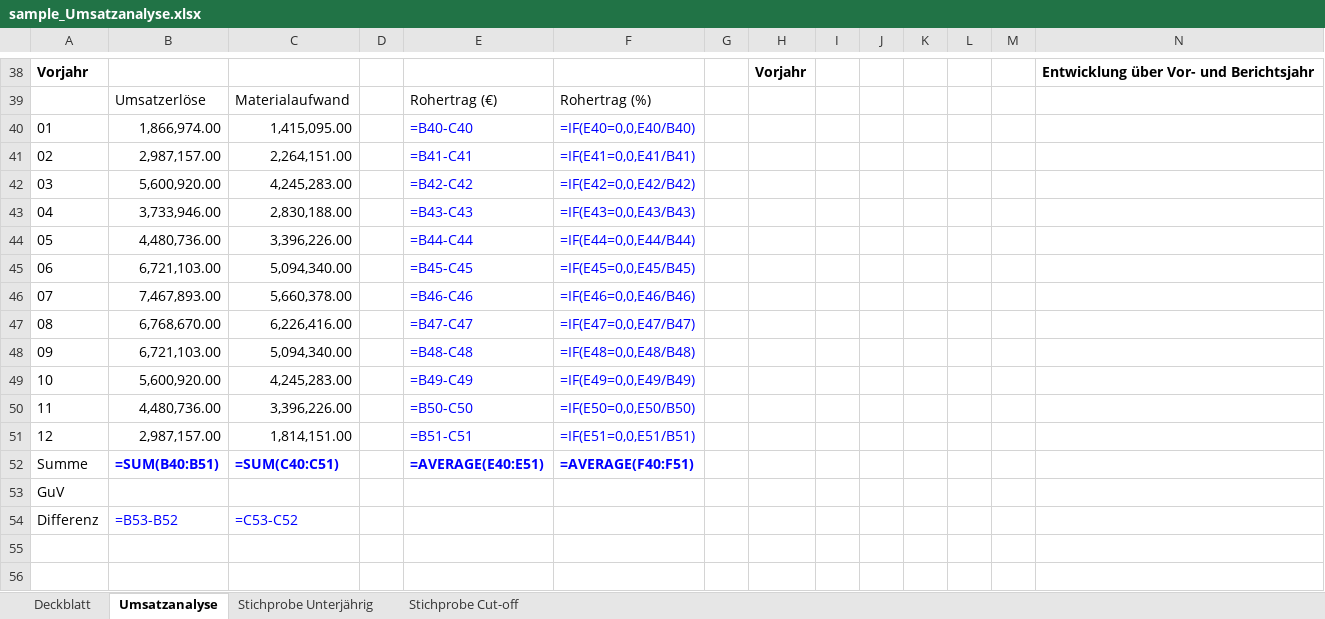
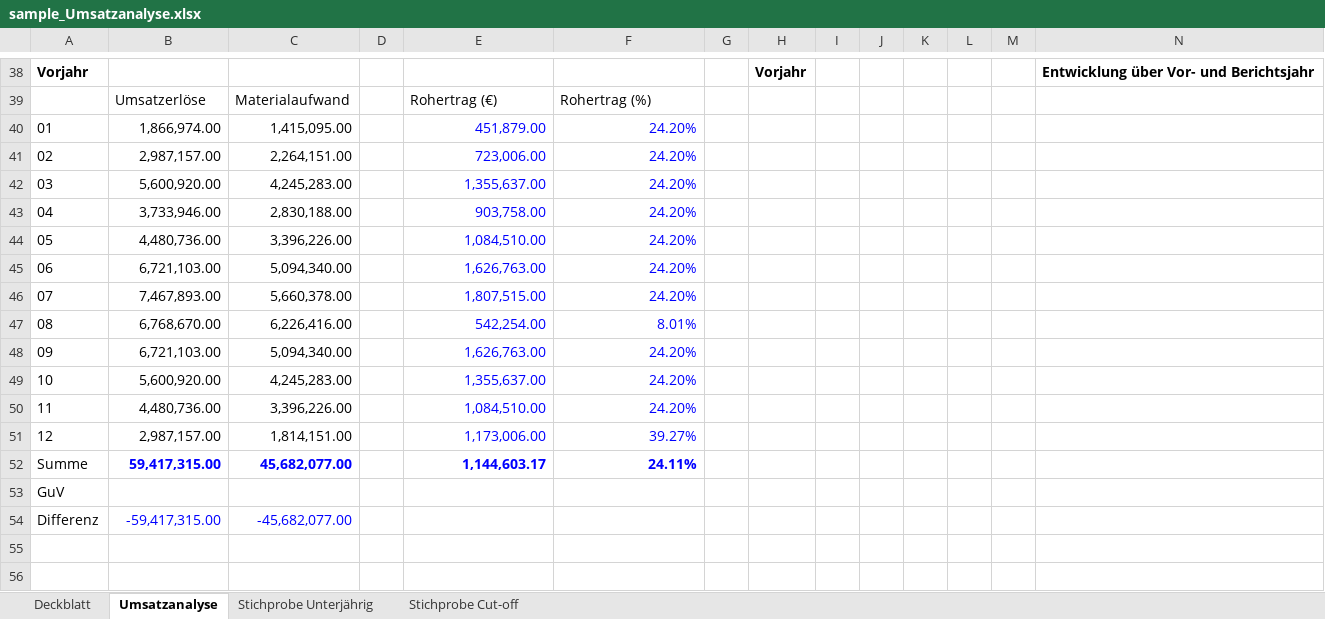
Before and after one commit to NepomukLorenz/auditrevenue, an Excel workbook: sample_Umsatzanalyse.xlsx, sheet Umsatzanalyse, drawn as a sheet; only a part is shown, gaps mark what is left out; values as stored, in another font and other column widths than the file's, no borders; formulas without a stored value are shown as written; charts and pictures not drawn; removed rows and columns are numbered as before the commit, all else as after; the diff covers the shown part only; the diff names each change by its address in the sheet, - before the commit and + after, or states it on an @@ line.

```diff
--- a/sample_Umsatzanalyse.xlsx (sheet Umsatzanalyse)
+++ b/sample_Umsatzanalyse.xlsx (sheet Umsatzanalyse)
-E40: =B40-C40
+E40: 451,879.00
-F40: =IF(E40=0,0,E40/B40)
+F40: 24.20%
-E41: =B41-C41
+E41: 723,006.00
-F41: =IF(E41=0,0,E41/B41)
+F41: 24.20%
-E42: =B42-C42
+E42: 1,355,637.00
-F42: =IF(E42=0,0,E42/B42)
+F42: 24.20%
-E43: =B43-C43
+E43: 903,758.00
-F43: =IF(E43=0,0,E43/B43)
+F43: 24.20%
-E44: =B44-C44
+E44: 1,084,510.00
-F44: =IF(E44=0,0,E44/B44)
+F44: 24.20%
-E45: =B45-C45
+E45: 1,626,763.00
-F45: =IF(E45=0,0,E45/B45)
+F45: 24.20%
-E46: =B46-C46
+E46: 1,807,515.00
-F46: =IF(E46=0,0,E46/B46)
+F46: 24.20%
-E47: =B47-C47
+E47: 542,254.00
-F47: =IF(E47=0,0,E47/B47)
+F47: 8.01%
-E48: =B48-C48
+E48: 1,626,763.00
-F48: =IF(E48=0,0,E48/B48)
+F48: 24.20%
-E49: =B49-C49
+E49: 1,355,637.00
-F49: =IF(E49=0,0,E49/B49)
+F49: 24.20%
-E50: =B50-C50
+E50: 1,084,510.00
-F50: =IF(E50=0,0,E50/B50)
+F50: 24.20%
-E51: =B51-C51
+E51: 1,173,006.00
-F51: =IF(E51=0,0,E51/B51)
+F51: 39.27%
-row 52: Summe | =SUM(B40:B51) | =SUM(C40:C51) |  | =AVERAGE(E40:E51) | =AVERAGE(F40:F51)
+row 52: Summe | 59,417,315.00 | 45,682,077.00 |  | 1,144,603.17 | 24.11%
-B54: =B53-B52
+B54: -59,417,315.00
-C54: =C53-C52
+C54: -45,682,077.00
```
Also changed, not shown: 5 added rows, 5 removed rows and 130 edited cells elsewhere in this sheet, sheet Stichprobe Cut-off, sheet Stichprobe Unterjährig, charts or pictures, data/Musterjournal.xlsx, 5 other files.
